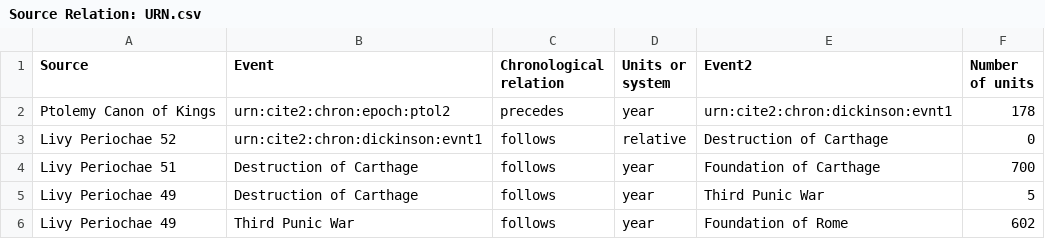
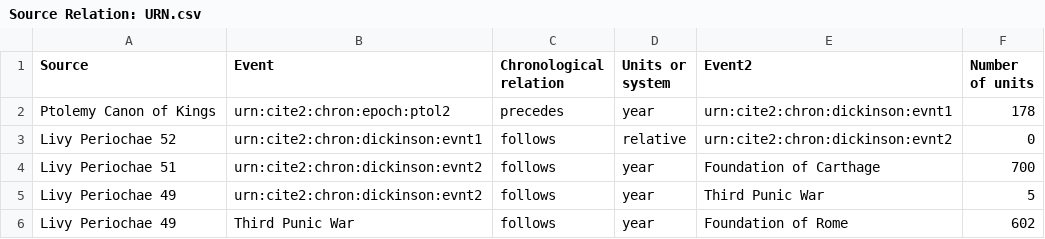
Before and after one commit to jeffreydickinson/Dating-the-Destruction-of-Carthage, a CSV file: Source Relation: URN.csv, drawn as a sheet.

Commit message:
Update Source Relation: URN.csv

```diff
--- a/Source Relation: URN.csv
+++ b/Source Relation: URN.csv
@@ -2,5 +2,5 @@ Source,Event,Chronological relation,Units or system,Event2,Number of units
 Ptolemy Canon of Kings,urn:cite2:chron:epoch:ptol2,precedes,year,urn:cite2:chron:dickinson:evnt1,178
-Livy Periochae 52,urn:cite2:chron:dickinson:evnt1,follows,relative,Destruction of Carthage,0
-Livy Periochae 51,Destruction of Carthage,follows,year,Foundation of Carthage,700
-Livy Periochae 49,Destruction of Carthage,follows,year,Third Punic War,5
+Livy Periochae 52,urn:cite2:chron:dickinson:evnt1,follows,relative,urn:cite2:chron:dickinson:evnt2,0
+Livy Periochae 51,urn:cite2:chron:dickinson:evnt2,follows,year,Foundation of Carthage,700
+Livy Periochae 49,urn:cite2:chron:dickinson:evnt2,follows,year,Third Punic War,5
 Livy Periochae 49,Third Punic War,follows,year,Foundation of Rome,602
```
